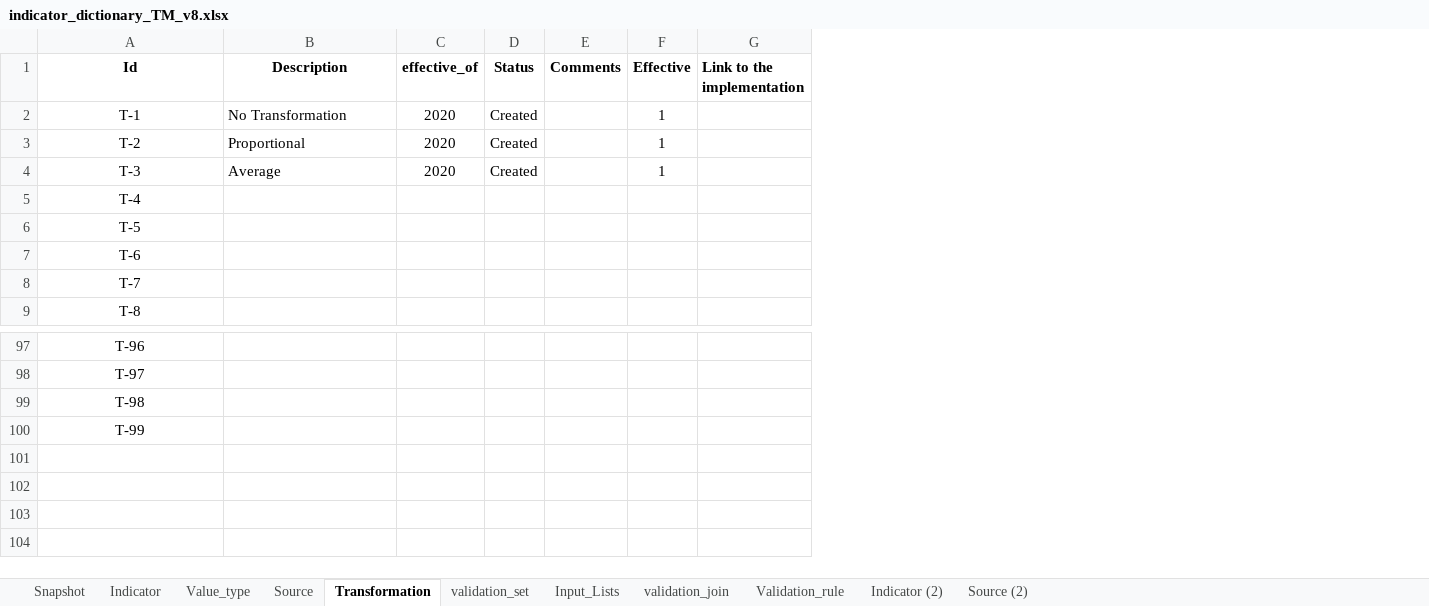
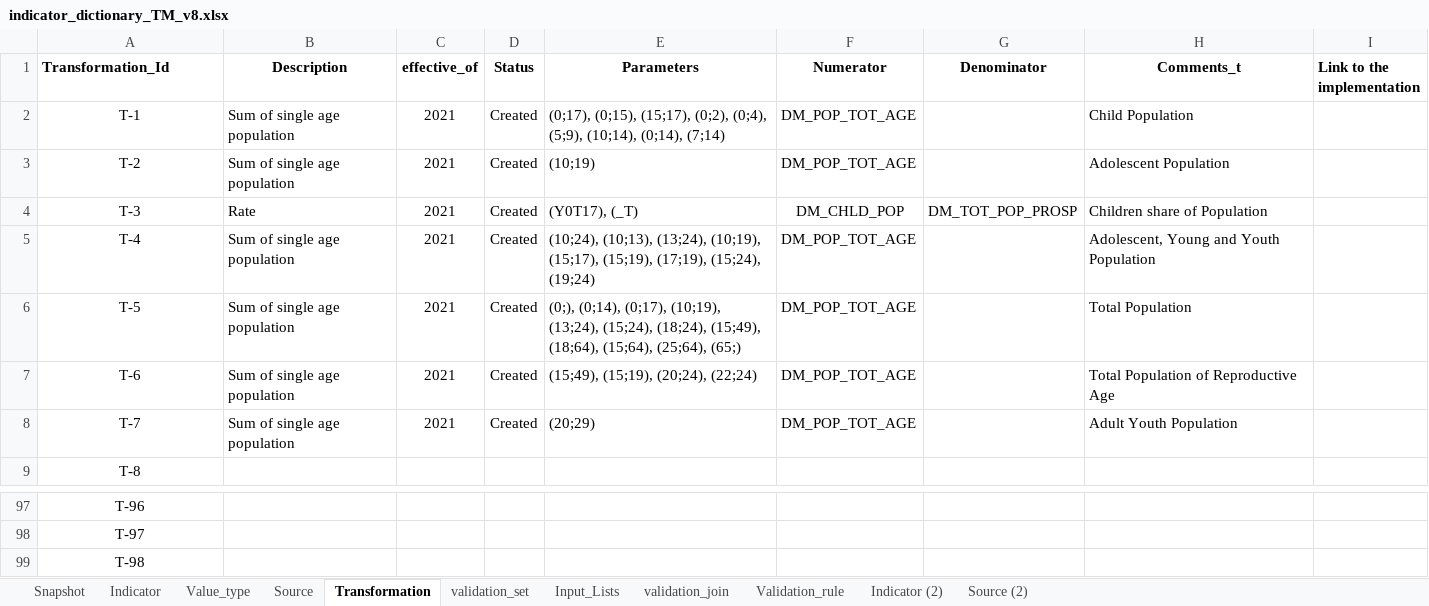
Before and after one commit to UNICEFECAR/dash, an Excel workbook: transmonee_dashboard/src/transmonee_dashboard/assets/indicator_dictionary_TM_v8.xlsx, sheet Transformation, drawn as a sheet; only a part is shown, gaps mark what is left out; values as stored, in another font and other column widths than the file's, no borders; removed rows and columns are numbered as before the commit, all else as after; the diff names each change by its address in the sheet, - before the commit and + after, or states it on an @@ line.

```diff
--- a/transmonee_dashboard/src/transmonee_dashboard/assets/indicator_dictionary_TM_v8.xlsx (sheet Transformation)
+++ b/transmonee_dashboard/src/transmonee_dashboard/assets/indicator_dictionary_TM_v8.xlsx (sheet Transformation)
-column E (Comments), empty
-column F (Effective), rows 2-4: all 1
+column E (Parameters), rows 2-8: (0;17), (0;15), (15;17), (0;2), (0;4), (5;9), (10;14), (0;14), (7;14) | (10;19) | (Y0T17), (_T) | (10;24), (10;13), (13;24), (10;19), (15;17), (15;19), (17;19), (15;24), (19;24) | (0;), (0;14), (0;17), (10;19), (13;24), (15;24), (18;24), (15;49), (18;64), (15;64), (25;64), (65;) | (15;49), (15;19), (20;24), (22;24) | (20;29)
+column F (Numerator), rows 2-8: DM_POP_TOT_AGE | DM_POP_TOT_AGE | DM_CHLD_POP | DM_POP_TOT_AGE | DM_POP_TOT_AGE | DM_POP_TOT_AGE | DM_POP_TOT_AGE
+column G (Denominator), row 4: DM_TOT_POP_PROSP
+column H (Comments_t), rows 2-8: Child Population | Adolescent Population | Children share of Population | Adolescent, Young and Youth Population | Total Population | Total Population of Reproductive Age | Adult Youth Population
-A1: Id
+A1: Transformation_Id
-A1 alignment: center
+A1 alignment: left
-B2 (Description): No Transformation
+B2 (Description): Sum of single age population
-C2:C4 (effective_of): 2020
+C2:C4 (effective_of): 2021
-B3 (Description): Proportional
+B3 (Description): Sum of single age population
-B4 (Description): Average
+B4 (Description): Rate
-B5:B8 (Description): (empty)
+B5:B8 (Description): Sum of single age population
-C5:C8 (effective_of): (empty)
+C5:C8 (effective_of): 2021
-D5:D8 (Status): (empty)
+D5:D8 (Status): Created
-row 100: T-99
```
Also changed, not shown: sheet Indicator, sheet Source, sheet Snapshot, sheet Value_type, 1 other file.
